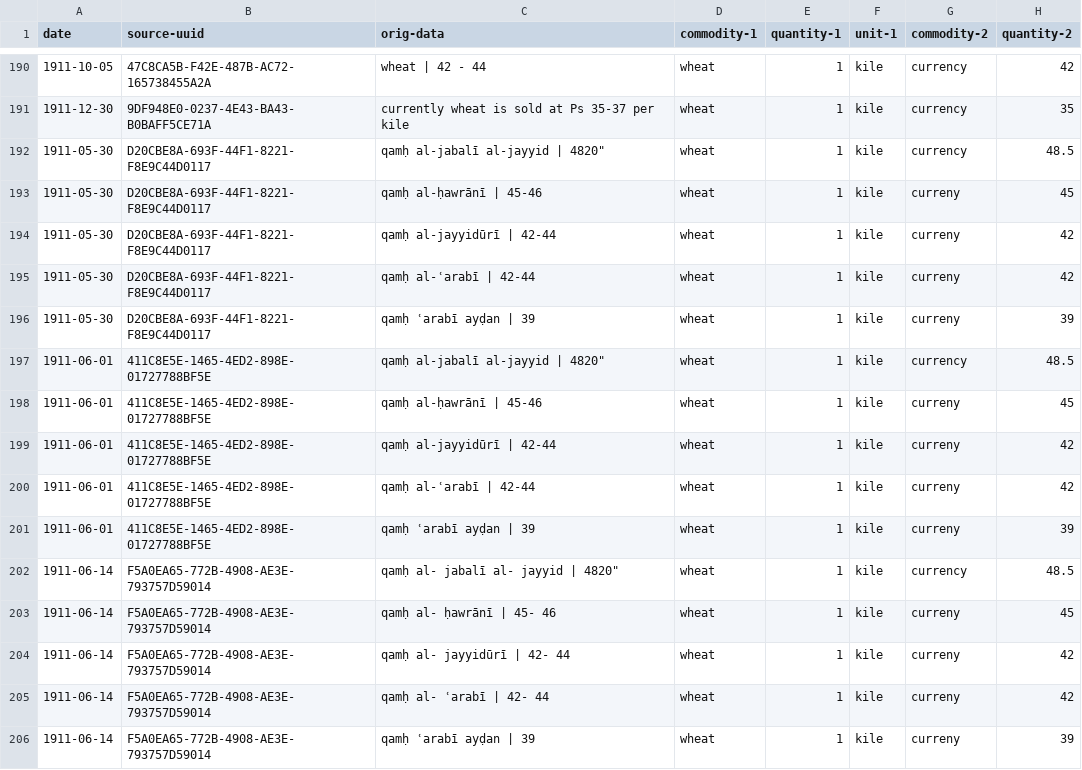
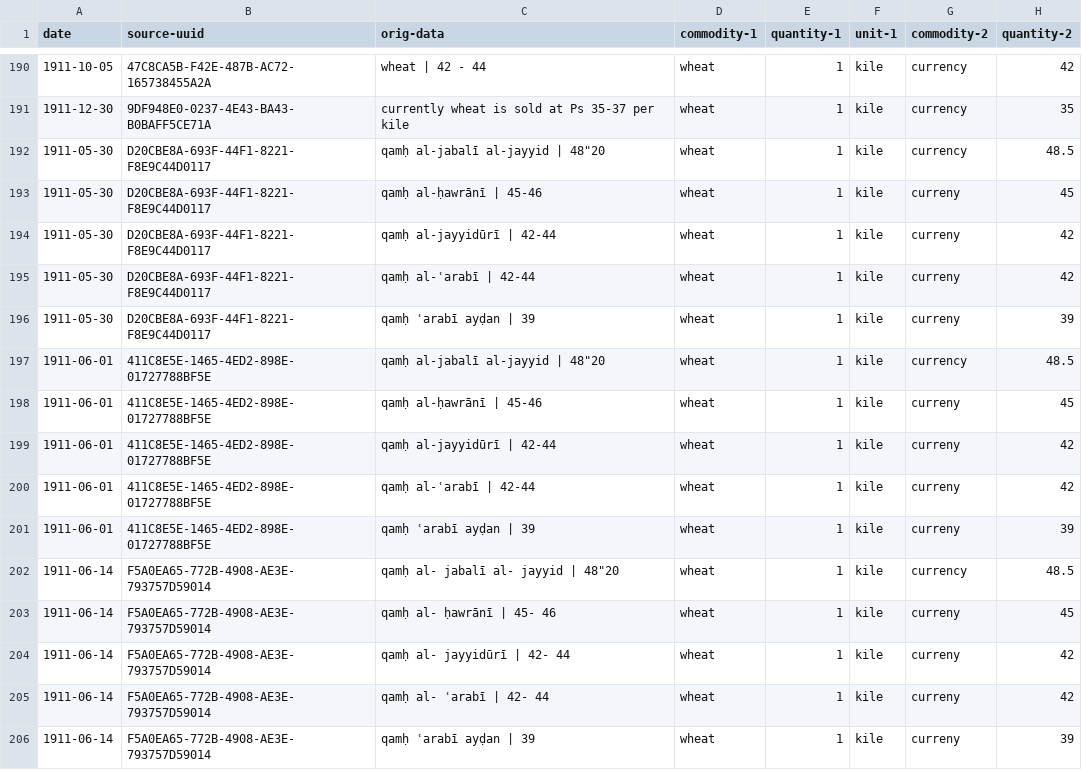
Before and after one commit to tillgrallert/food-riots_data, a CSV file: csv/prices_wheat-kile.csv, drawn as a sheet; only a part is shown, gaps mark what is left out; the diff covers the shown part only; the diff names each change by its address in the sheet, - before the commit and + after, or states it on an @@ line.

Commit message:
corrected data with OpenRefine.
All rows now have the same number of columns, and quotes are correctly
escaped

```diff
--- a/csv/prices_wheat-kile.csv
+++ b/csv/prices_wheat-kile.csv
-C192 (orig-data): qamḥ al-jabalī al-jayyid | 4820"
+C192 (orig-data): qamḥ al-jabalī al-jayyid | 48"20
-C197 (orig-data): qamḥ al-jabalī al-jayyid | 4820"
+C197 (orig-data): qamḥ al-jabalī al-jayyid | 48"20
-C202 (orig-data): qamḥ al- jabalī al- jayyid | 4820"
+C202 (orig-data): qamḥ al- jabalī al- jayyid | 48"20
```
Also changed, not shown: 24 edited cells elsewhere in this file.
